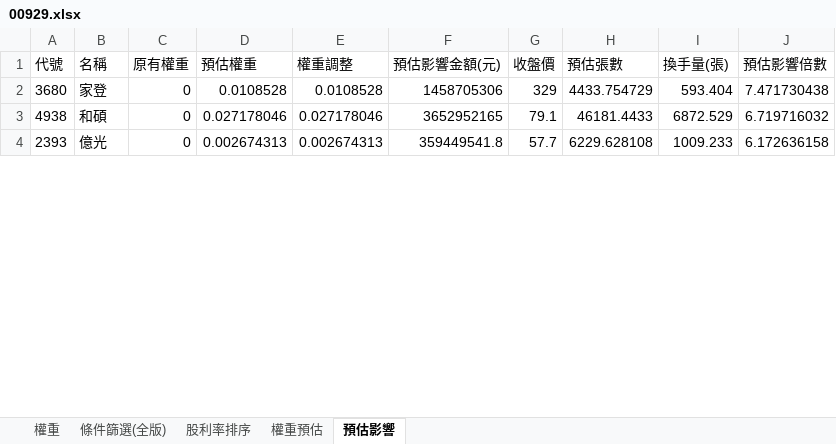
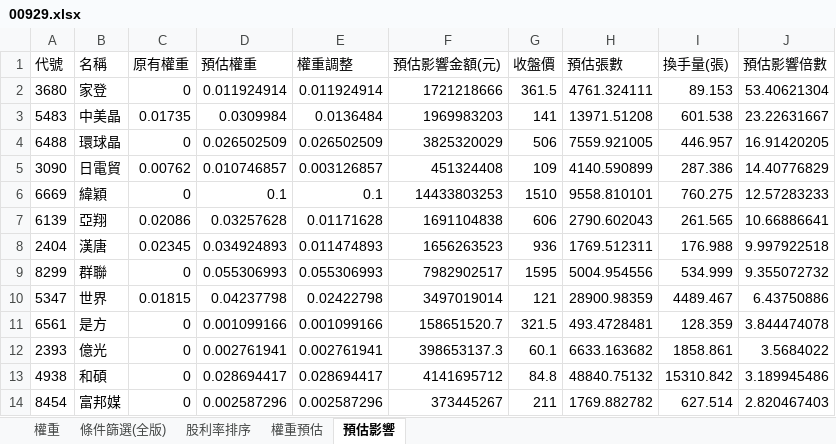
Before and after one commit to Jagon7/jagon-space-station, an Excel workbook: data/rebalance/pred/00929.xlsx, sheet 預估影響, drawn as a sheet; only a part is shown; values as stored, in another font and other column widths than the file's, no borders; removed rows and columns are numbered as before the commit, all else as after; the diff covers the shown part only; the diff names each change by its address in the sheet, - before the commit and + after, or states it on an @@ line.

```diff
--- a/data/rebalance/pred/00929.xlsx (sheet 預估影響)
+++ b/data/rebalance/pred/00929.xlsx (sheet 預估影響)
-D2 (預估權重): 0.0108528
+D2 (預估權重): 0.011924914
-E2 (權重調整): 0.0108528
+E2 (權重調整): 0.011924914
-F2 (預估影響金額(元)): 1458705306
+F2 (預估影響金額(元)): 1721218666
-G2 (收盤價): 329
+G2 (收盤價): 361.5
-H2 (預估張數): 4433.754729
+H2 (預估張數): 4761.324111
-I2 (換手量(張)): 593.404
+I2 (換手量(張)): 89.153
-J2 (預估影響倍數): 7.471730438
+J2 (預估影響倍數): 53.40621304
-row 3: 4938 | 和碩 | 0 | 0.027178046 | 0.027178046 | 3652952165 | 79.1 | 46181.4433 | 6872.529 | 6.719716032
+row 3: 5483 | 中美晶 | 0.01735 | 0.0309984 | 0.0136484 | 1969983203 | 141 | 13971.51208 | 601.538 | 23.22631667
+row 4: 6488 | 環球晶 | 0 | 0.026502509 | 0.026502509 | 3825320029 | 506 | 7559.921005 | 446.957 | 16.91420205
+row 5: 3090 | 日電貿 | 0.00762 | 0.010746857 | 0.003126857 | 451324408 | 109 | 4140.590899 | 287.386 | 14.40776829
+row 6: 6669 | 緯穎 | 0 | 0.1 | 0.1 | 14433803253 | 1510 | 9558.810101 | 760.275 | 12.57283233
+row 7: 6139 | 亞翔 | 0.02086 | 0.03257628 | 0.01171628 | 1691104838 | 606 | 2790.602043 | 261.565 | 10.66886641
+row 8: 2404 | 漢唐 | 0.02345 | 0.034924893 | 0.011474893 | 1656263523 | 936 | 1769.512311 | 176.988 | 9.997922518
+row 9: 8299 | 群聯 | 0 | 0.055306993 | 0.055306993 | 7982902517 | 1595 | 5004.954556 | 534.999 | 9.355072732
+row 10: 5347 | 世界 | 0.01815 | 0.04237798 | 0.02422798 | 3497019014 | 121 | 28900.98359 | 4489.467 | 6.43750886
+row 11: 6561 | 是方 | 0 | 0.001099166 | 0.001099166 | 158651520.7 | 321.5 | 493.4728481 | 128.359 | 3.844474078
-D12 (預估權重): 0.002674313
+D12 (預估權重): 0.002761941
-E12 (權重調整): 0.002674313
+E12 (權重調整): 0.002761941
-F12 (預估影響金額(元)): 359449541.8
+F12 (預估影響金額(元)): 398653137.3
-G12 (收盤價): 57.7
+G12 (收盤價): 60.1
-H12 (預估張數): 6229.628108
+H12 (預估張數): 6633.163682
-I12 (換手量(張)): 1009.233
+I12 (換手量(張)): 1858.861
-J12 (預估影響倍數): 6.172636158
+J12 (預估影響倍數): 3.5684022
+row 13: 4938 | 和碩 | 0 | 0.028694417 | 0.028694417 | 4141695712 | 84.8 | 48840.75132 | 15310.842 | 3.189945486
+row 14: 8454 | 富邦媒 | 0 | 0.002587296 | 0.002587296 | 373445267 | 211 | 1769.882782 | 627.514 | 2.820467403
```
Also changed, not shown: 32 added rows, 42 removed rows and 158 edited cells elsewhere in this sheet, sheet 條件篩選(全版), sheet 權重, sheet 股利率排序, sheet 權重預估, data/rebalance/pred/0050.xlsx, data/rebalance/pred/0051.xlsx, 15 other files.
